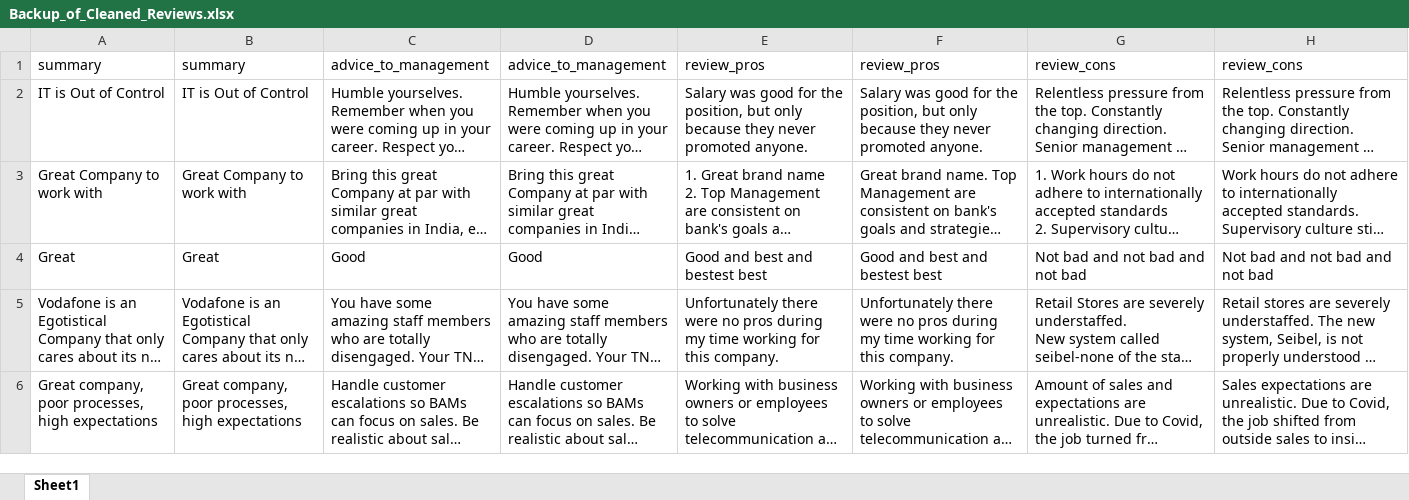
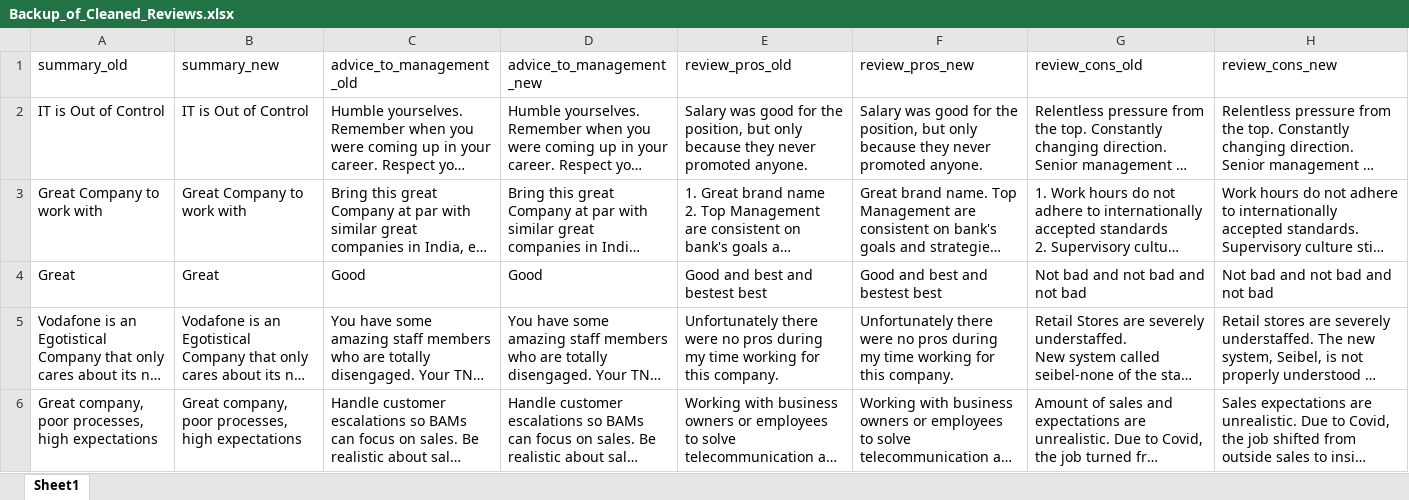
Before and after one commit to Brian16Park/glassdoor-company-reviews, an Excel workbook: data/processed/Backup_of_Cleaned_Reviews.xlsx, sheet Sheet1, drawn as a sheet; only a part is shown; long unchanged cells end in …; values as stored, in another font and other column widths than the file's, no borders; the diff names each change by its address in the sheet, - before the commit and + after, or states it on an @@ line.

Commit message:
Dataset cleaning update
1. fillna of CEO missing to NO_OPINION
2. replace review columns with cleaned columns

```diff
--- a/data/processed/Backup_of_Cleaned_Reviews.xlsx (sheet Sheet1)
+++ b/data/processed/Backup_of_Cleaned_Reviews.xlsx (sheet Sheet1)
-A1: summary
+A1: summary_old
-B1: summary
+B1: summary_new
-C1: advice_to_management
+C1: advice_to_management_old
-D1: advice_to_management
+D1: advice_to_management_new
-E1: review_pros
+E1: review_pros_old
-F1: review_pros
+F1: review_pros_new
-G1: review_cons
+G1: review_cons_old
-H1: review_cons
+H1: review_cons_new
```
Also changed, not shown: 1 other file.
